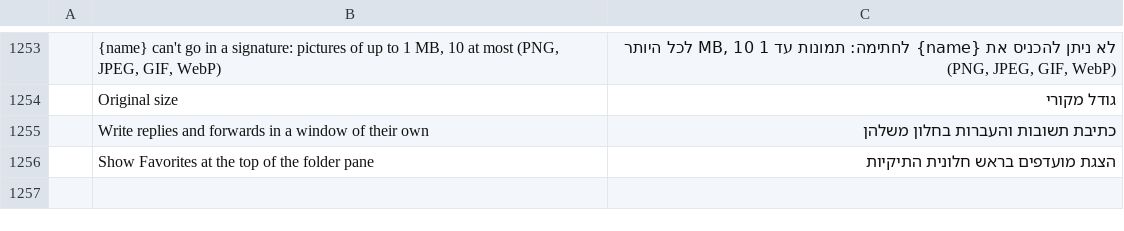
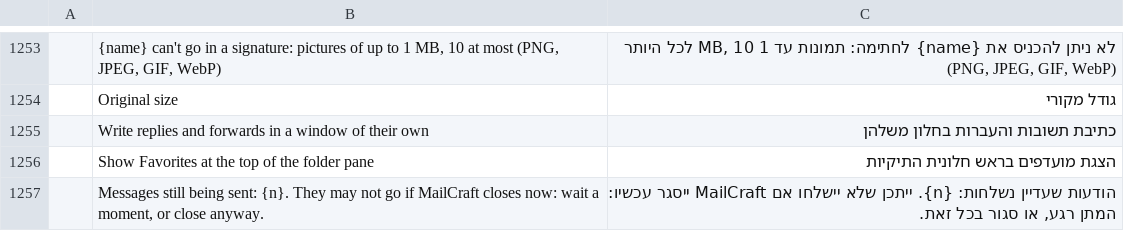
Before and after one commit to ZIDAN44/mailcraft, a TSV file: crates/ui-egui/src/i18n/he.tsv, drawn as a sheet; only a part is shown, gaps mark what is left out; the diff names each change by its address in the sheet, - before the commit and + after, or states it on an @@ line.

```diff
--- a/crates/ui-egui/src/i18n/he.tsv
+++ b/crates/ui-egui/src/i18n/he.tsv
+row 1257:  | Messages still being sent: {n}. They may not go if MailCraft closes now: wait a moment, or close anyway. | הודעות שעדיין נשלחות: {n}. ייתכן שלא יישלחו אם MailCraft ייסגר עכשיו: המתן רגע, או סגור בכל זאת.
```
Also changed, not shown: crates/ui-egui/src/i18n/ar.tsv, crates/ui-egui/src/i18n/de.tsv, 15 other files.
